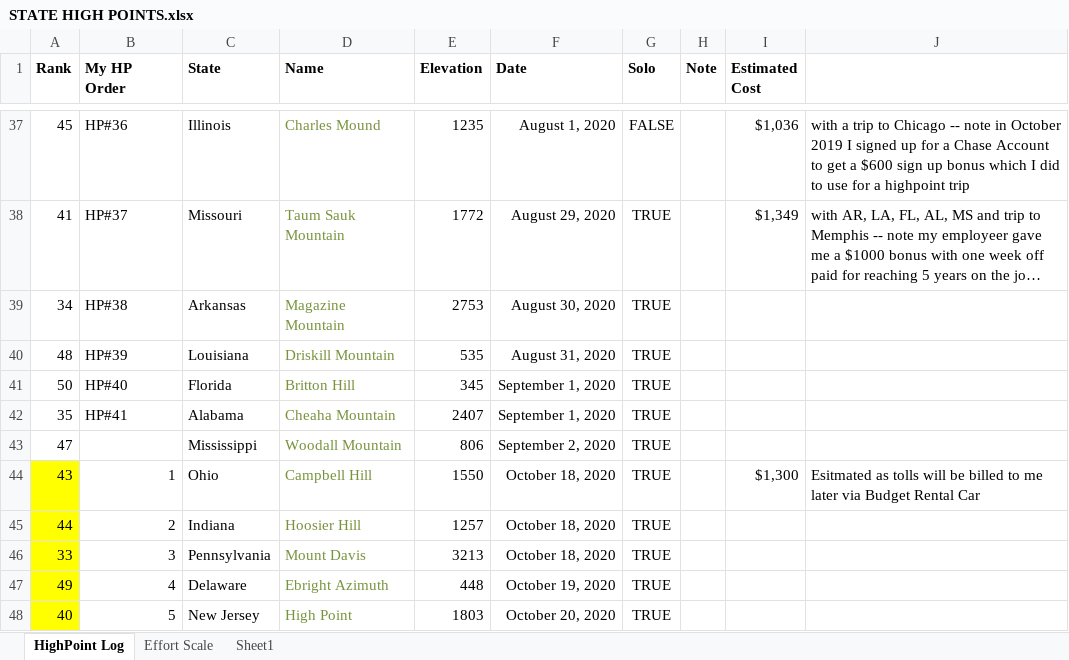
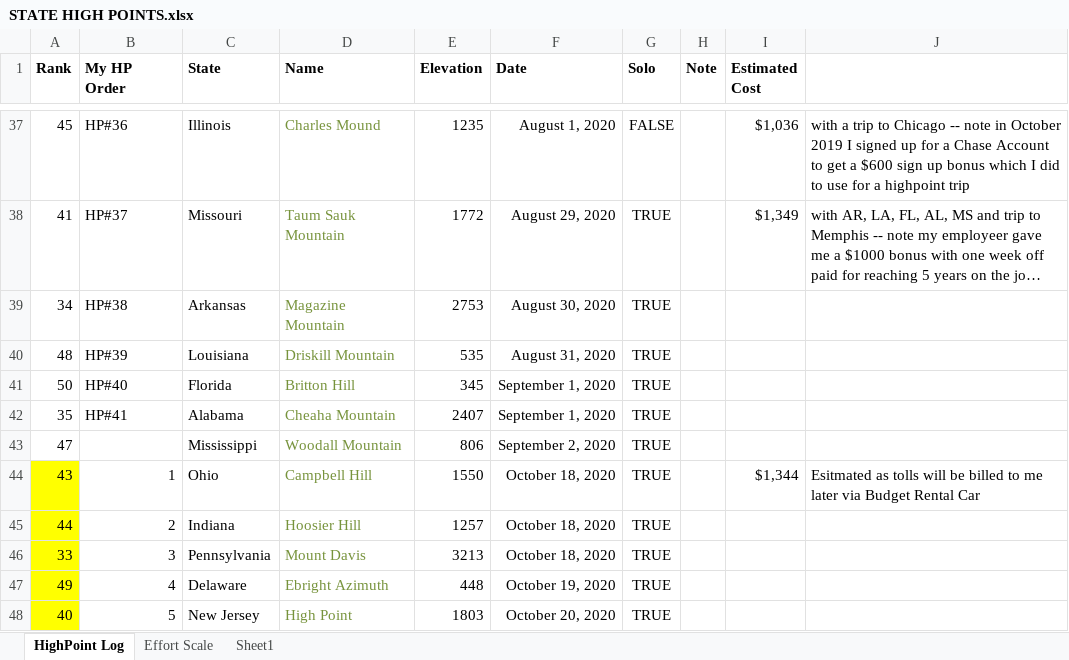
Before and after one commit to wvanderheide/slnWalter, an Excel workbook: Walter/TripReports/STATE HIGH POINTS.xlsx, sheet HighPoint Log, drawn as a sheet; only a part is shown, gaps mark what is left out; long unchanged cells end in …; values as stored, in another font and other column widths than the file's, no borders; the diff names each change by its address in the sheet, - before the commit and + after, or states it on an @@ line.

Commit message:
note about marshall not going to Ebright Azimuth.  and costs of trip

```diff
--- a/Walter/TripReports/STATE HIGH POINTS.xlsx (sheet HighPoint Log)
+++ b/Walter/TripReports/STATE HIGH POINTS.xlsx (sheet HighPoint Log)
-I44 (Estimated Cost): $1,300
+I44 (Estimated Cost): $1,344
```
Also changed, not shown: charts or pictures, 1 other file.
